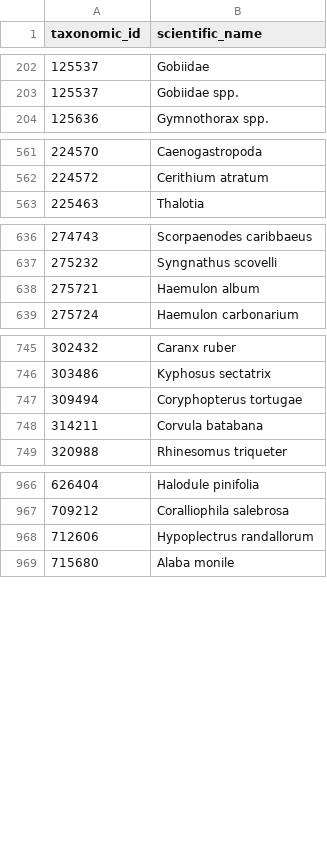
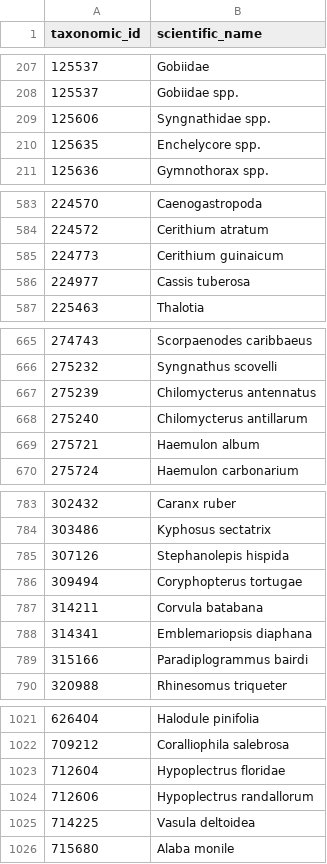
Before and after one commit to Smithsonian/marinegeo-metadata, a CSV file: taxonomic-ids/marinegeo-taxonomic-ids.csv, drawn as a sheet; only a part is shown, gaps mark what is left out; the diff covers the shown part only.

```diff
--- a/taxonomic-ids/marinegeo-taxonomic-ids.csv
+++ b/taxonomic-ids/marinegeo-taxonomic-ids.csv
@@ -203,2 +208,4 @@ taxonomic_id,scientific_name
 125537,Gobiidae spp.
+125606,Syngnathidae spp.
+125635,Enchelycore spp.
 125636,Gymnothorax spp.
@@ -562,2 +584,4 @@ taxonomic_id,scientific_name
 224572,Cerithium atratum
+224773,Cerithium guinaicum
+224977,Cassis tuberosa
 225463,Thalotia
@@ -637,2 +666,4 @@ taxonomic_id,scientific_name
 275232,Syngnathus scovelli
+275239,Chilomycterus antennatus
+275240,Chilomycterus antillarum
 275721,Haemulon album
@@ -746,4 +784,7 @@ taxonomic_id,scientific_name
 303486,Kyphosus sectatrix
+307126,Stephanolepis hispida
 309494,Coryphopterus tortugae
 314211,Corvula batabana
+314341,Emblemariopsis diaphana
+315166,Paradiplogrammus bairdi
 320988,Rhinesomus triqueter
@@ -967,3 +1022,5 @@ taxonomic_id,scientific_name
 709212,Coralliophila salebrosa
+712604,Hypoplectrus floridae
 712606,Hypoplectrus randallorum
+714225,Vasula deltoidea
 715680,Alaba monile
```
Also changed, not shown: 54 added rows elsewhere in this file.
